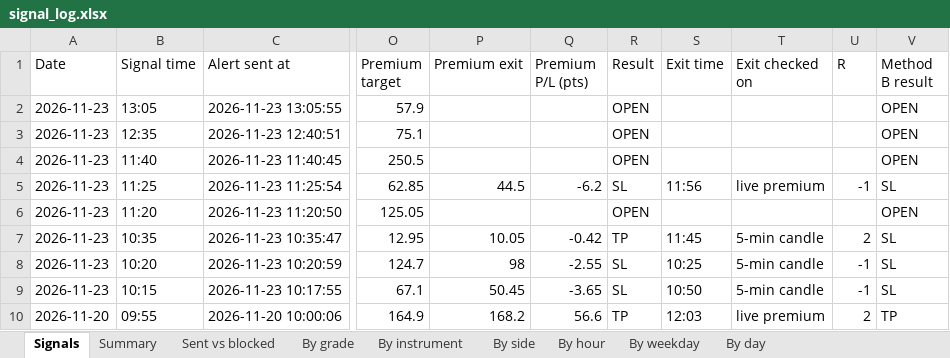
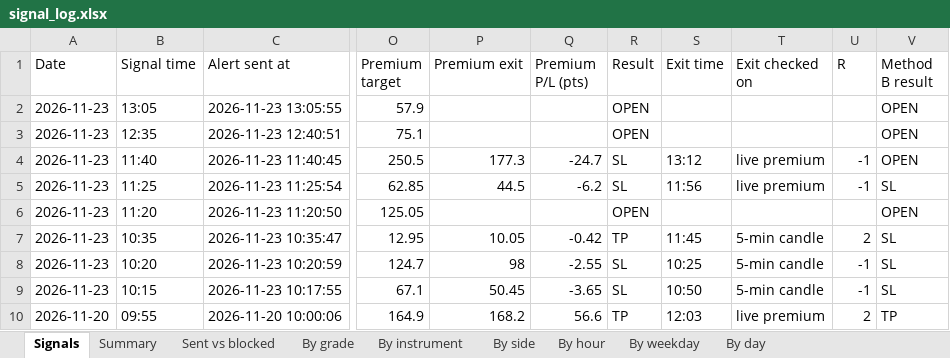
Before and after one commit to Raktechx/Raking-Trading-Dashboard, an Excel workbook: data/signal_log.xlsx, sheet Signals, drawn as a sheet; only a part is shown, gaps mark what is left out; values as stored, in another font and other column widths than the file's, no borders; the diff names each change by its address in the sheet, - before the commit and + after, or states it on an @@ line.

```diff
--- a/data/signal_log.xlsx (sheet Signals)
+++ b/data/signal_log.xlsx (sheet Signals)
-P4 (Premium exit): (empty)
+P4 (Premium exit): 177.3
-Q4 (Premium P/L (pts)): (empty)
+Q4 (Premium P/L (pts)): -24.7
-R4 (Result): OPEN
+R4 (Result): SL
-S4 (Exit time): (empty)
+S4 (Exit time): 13:12
-T4 (Exit checked on): (empty)
+T4 (Exit checked on): live premium
-U4 (R): (empty)
+U4 (R): -1
```
Also changed, not shown: sheet Sent vs blocked, 1 other file.
